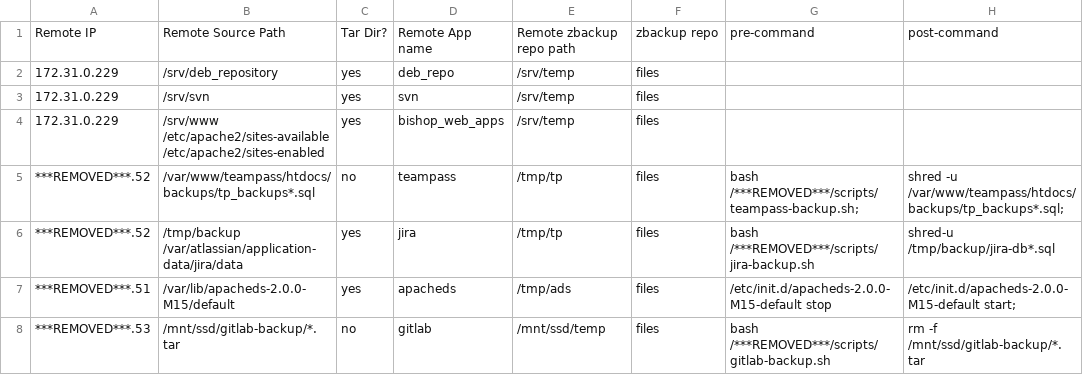
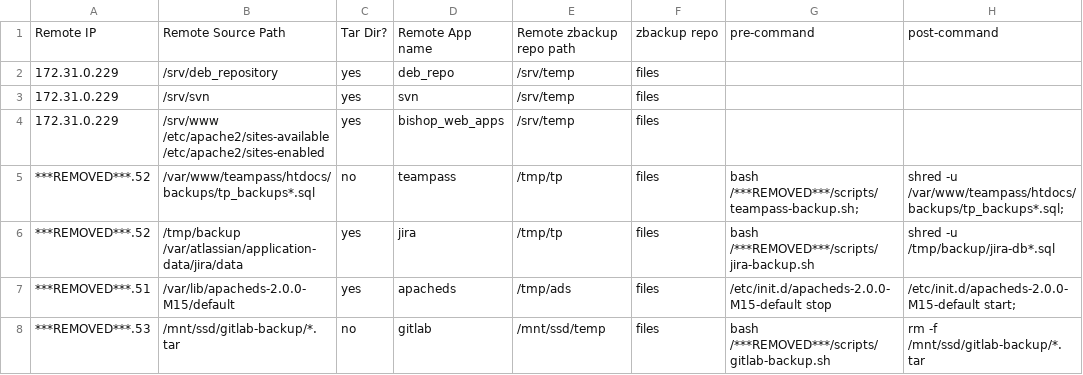
Before and after one commit to mumblez/misc-scripts, a CSV file: backup/zbackup-remote-backup-jobs.csv, drawn as a sheet.

Commit message:
correct shred command

```diff
--- a/backup/zbackup-remote-backup-jobs.csv
+++ b/backup/zbackup-remote-backup-jobs.csv
@@ -5,3 +5,3 @@ Remote IP,Remote Source Path,Tar Dir?,Remote App name,Remote zbackup repo path,z
 ***REMOVED***.52,/var/www/teampass/htdocs/backups/tp_backups*.sql,no,teampass,/tmp/tp,files,bash /***REMOVED***/scripts/teampass-backup.sh;,shred -u /var/www/teampass/htdocs/backups/tp_backups*.sql;
-***REMOVED***.52,/tmp/backup /var/atlassian/application-data/jira/data,yes,jira,/tmp/tp,files,bash /***REMOVED***/scripts/jira-backup.sh, shred-u /tmp/backup/jira-db*.sql
+***REMOVED***.52,/tmp/backup /var/atlassian/application-data/jira/data,yes,jira,/tmp/tp,files,bash /***REMOVED***/scripts/jira-backup.sh,shred -u /tmp/backup/jira-db*.sql
 ***REMOVED***.51,/var/lib/apacheds-2.0.0-M15/default,yes,apacheds,/tmp/ads,files,/etc/init.d/apacheds-2.0.0-M15-default stop,/etc/init.d/apacheds-2.0.0-M15-default start;
```
